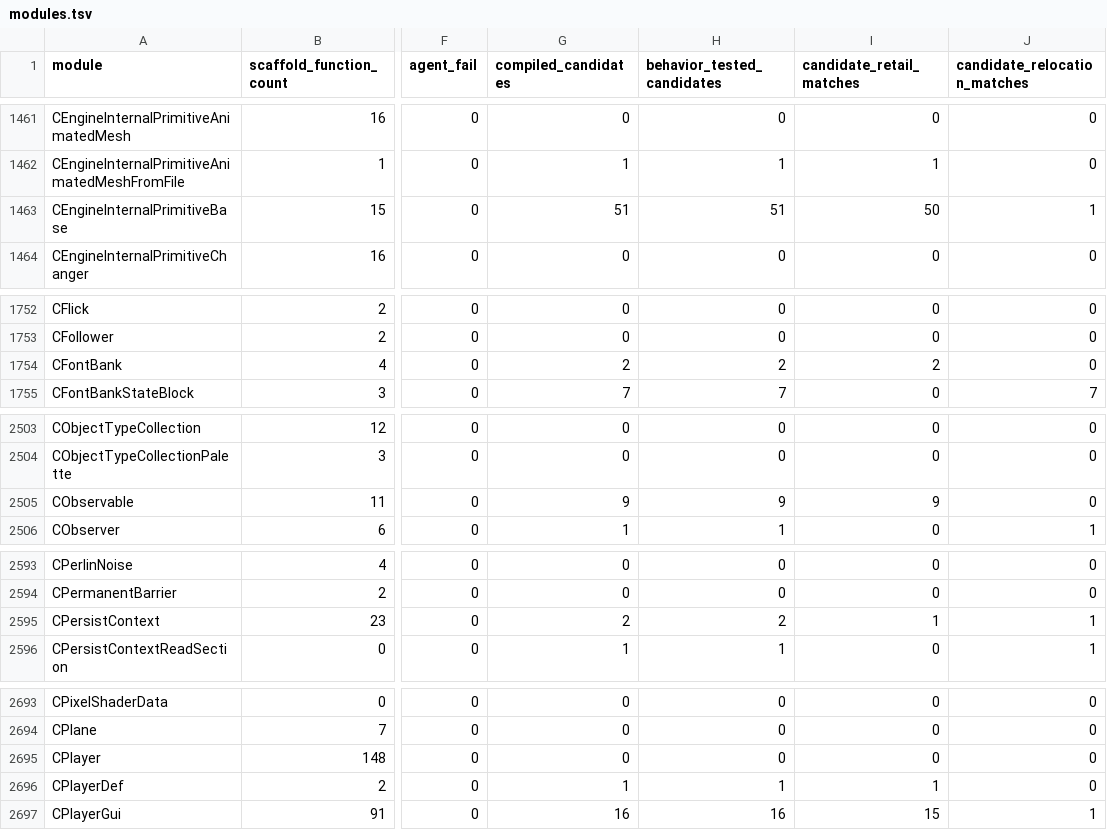
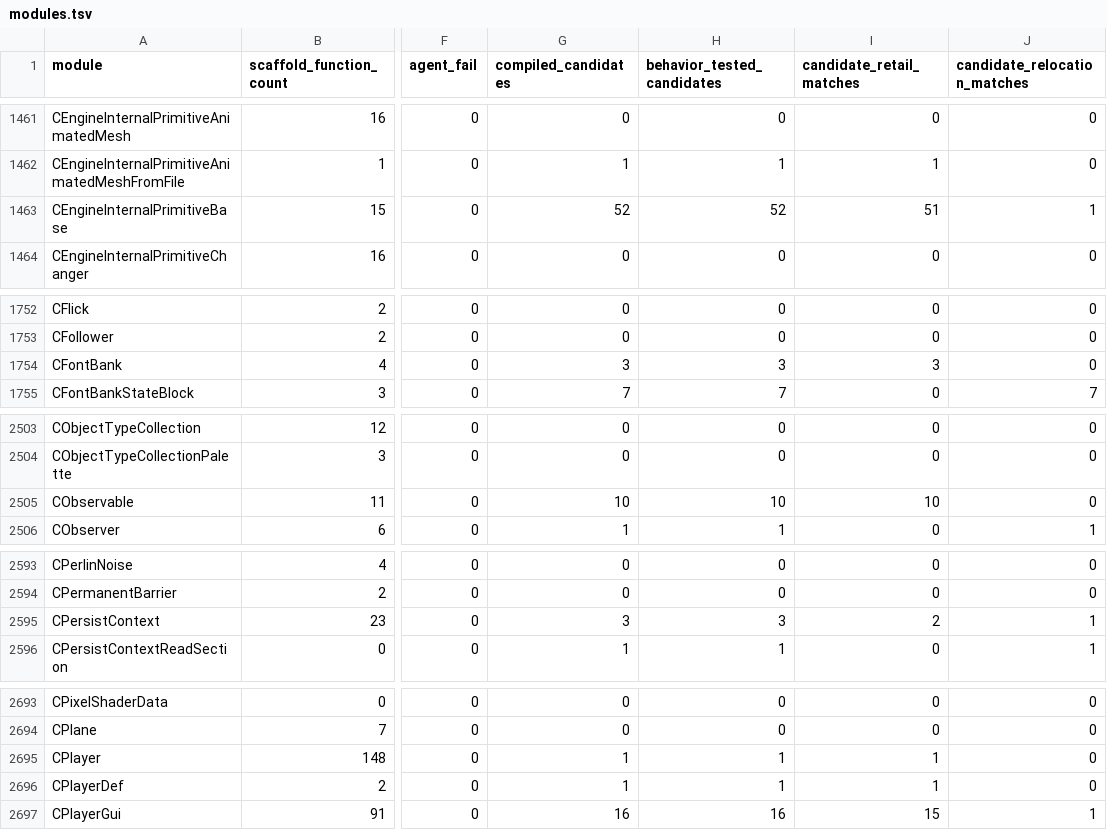
Before and after one commit to BuffJesus/FableDecomp, a TSV file: rebuild/manifest/modules.tsv, drawn as a sheet; only a part is shown, gaps mark what is left out; the diff covers the shown part only; the diff names each change by its address in the sheet, - before the commit and + after, or states it on an @@ line.

```diff
--- a/rebuild/manifest/modules.tsv
+++ b/rebuild/manifest/modules.tsv
-G1463 (compiled_candidates): 51
+G1463 (compiled_candidates): 52
-H1463 (behavior_tested_candidates): 51
+H1463 (behavior_tested_candidates): 52
-I1463 (candidate_retail_matches): 50
+I1463 (candidate_retail_matches): 51
-G1754 (compiled_candidates): 2
+G1754 (compiled_candidates): 3
-H1754 (behavior_tested_candidates): 2
+H1754 (behavior_tested_candidates): 3
-I1754 (candidate_retail_matches): 2
+I1754 (candidate_retail_matches): 3
-G2505 (compiled_candidates): 9
+G2505 (compiled_candidates): 10
-H2505 (behavior_tested_candidates): 9
+H2505 (behavior_tested_candidates): 10
-I2505 (candidate_retail_matches): 9
+I2505 (candidate_retail_matches): 10
-G2595 (compiled_candidates): 2
+G2595 (compiled_candidates): 3
-H2595 (behavior_tested_candidates): 2
+H2595 (behavior_tested_candidates): 3
-I2595 (candidate_retail_matches): 1
+I2595 (candidate_retail_matches): 2
-G2695 (compiled_candidates): 0
+G2695 (compiled_candidates): 1
-H2695 (behavior_tested_candidates): 0
+H2695 (behavior_tested_candidates): 1
-I2695 (candidate_retail_matches): 0
+I2695 (candidate_retail_matches): 1
```
Also changed, not shown: 9 edited cells elsewhere in this file, rebuild/oracles/auto-re-candidates.tsv, 37 other files.
